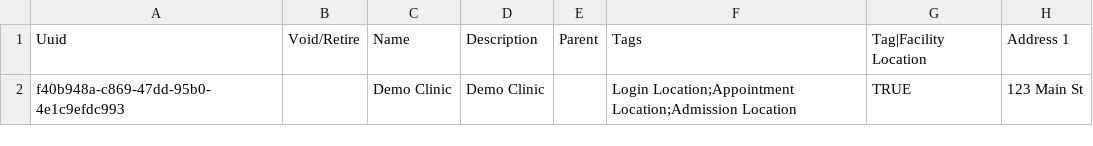
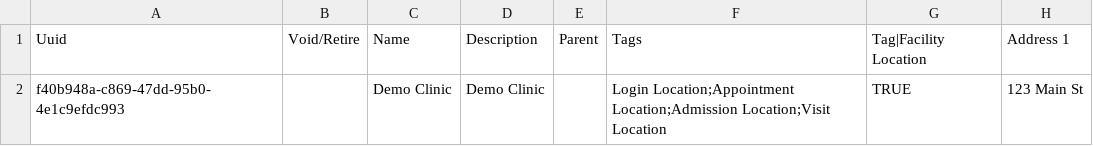
Before and after one commit to MSF-OCG/LIME-EMR, a CSV file: distro/configs/openmrs/initializer_config/locations/distro_locations.csv, drawn as a sheet; only a part is shown; the diff names each change by its address in the sheet, - before the commit and + after, or states it on an @@ line.

Commit message:
Tag Visit Location on locations missing it (empty Visit location dropdown)
esm-active-patient-visits filters its "Visit location" dropdown by the
Visit Location tag. mosul_locations.csv, matsapha_locations.csv, and
the base distro_locations.csv demo template never included this tag
in their history, unlike bunia_locations.csv's top-level location -
so the dropdown was empty on every site except Bunia.

- mosul: tag Mental Health (MH)
- matsapha: tag Manzini Clinic (only location)
- distro (demo template): tag Demo Clinic (only location), so new
  sites built off this template don't inherit the same gap

```diff
--- a/distro/configs/openmrs/initializer_config/locations/distro_locations.csv
+++ b/distro/configs/openmrs/initializer_config/locations/distro_locations.csv
-F2: …Location;Appointment Location;Admission Location
+F2: …Location;Appointment Location;Admission Location;Visit Location
```
